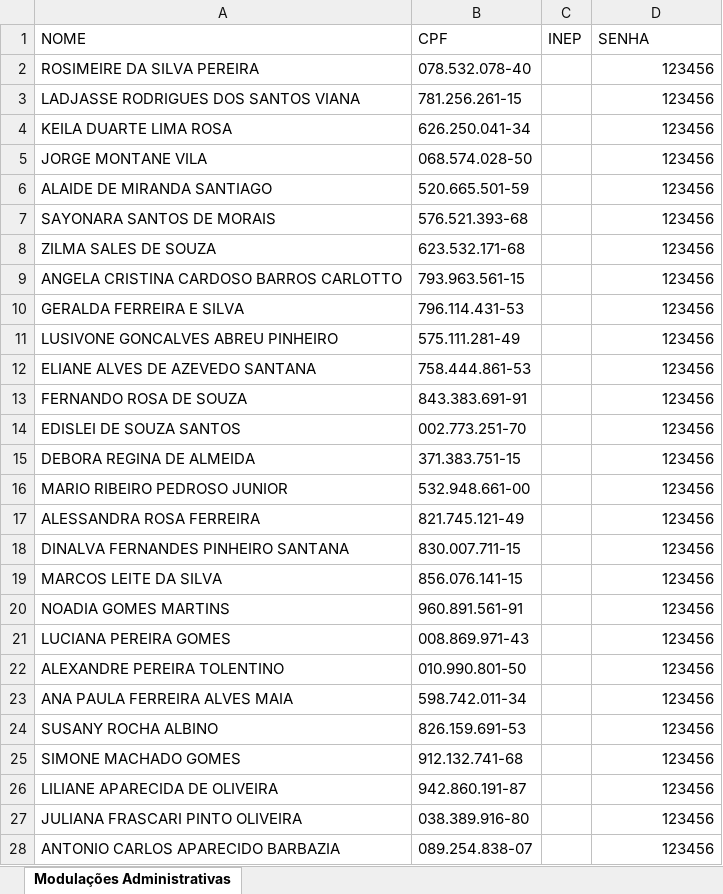
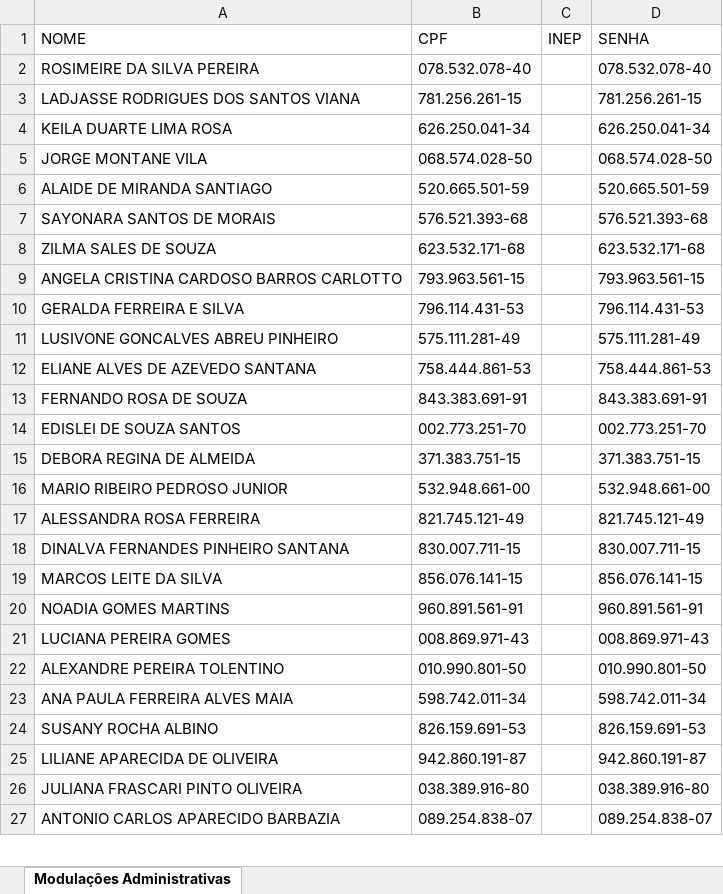
Before and after one commit to Alexanndre85DF/painel-primeiro-bimestre, an Excel workbook: login_senha.xlsx, sheet Modulações Administrativas, drawn as a sheet; only a part is shown; values as stored, in another font and other column widths than the file's, no borders; removed rows and columns are numbered as before the commit, all else as after; the diff covers the shown part only; the diff names each change by its address in the sheet, - before the commit and + after, or states it on an @@ line.

```diff
--- a/login_senha.xlsx (sheet Modulações Administrativas)
+++ b/login_senha.xlsx (sheet Modulações Administrativas)
-D2 (SENHA): 123456
+D2 (SENHA): 078.532.078-40
-D3 (SENHA): 123456
+D3 (SENHA): 781.256.261-15
-D4 (SENHA): 123456
+D4 (SENHA): 626.250.041-34
-D5 (SENHA): 123456
+D5 (SENHA): 068.574.028-50
-D6 (SENHA): 123456
+D6 (SENHA): 520.665.501-59
-D7 (SENHA): 123456
+D7 (SENHA): 576.521.393-68
-D8 (SENHA): 123456
+D8 (SENHA): 623.532.171-68
-D9 (SENHA): 123456
+D9 (SENHA): 793.963.561-15
-D10 (SENHA): 123456
+D10 (SENHA): 796.114.431-53
-D11 (SENHA): 123456
+D11 (SENHA): 575.111.281-49
-D12 (SENHA): 123456
+D12 (SENHA): 758.444.861-53
-D13 (SENHA): 123456
+D13 (SENHA): 843.383.691-91
-D14 (SENHA): 123456
+D14 (SENHA): 002.773.251-70
-D15 (SENHA): 123456
+D15 (SENHA): 371.383.751-15
-D16 (SENHA): 123456
+D16 (SENHA): 532.948.661-00
-D17 (SENHA): 123456
+D17 (SENHA): 821.745.121-49
-D18 (SENHA): 123456
+D18 (SENHA): 830.007.711-15
-D19 (SENHA): 123456
+D19 (SENHA): 856.076.141-15
-D20 (SENHA): 123456
+D20 (SENHA): 960.891.561-91
-D21 (SENHA): 123456
+D21 (SENHA): 008.869.971-43
-D22 (SENHA): 123456
+D22 (SENHA): 010.990.801-50
-D23 (SENHA): 123456
+D23 (SENHA): 598.742.011-34
-D24 (SENHA): 123456
+D24 (SENHA): 826.159.691-53
-row 25: SIMONE MACHADO GOMES | 912.132.741-68 |  | 123456
-D25 (SENHA): 123456
+D25 (SENHA): 942.860.191-87
-D26 (SENHA): 123456
+D26 (SENHA): 038.389.916-80
-D27 (SENHA): 123456
+D27 (SENHA): 089.254.838-07
```
Also changed, not shown: other rows of this sheet, 2 other files.
